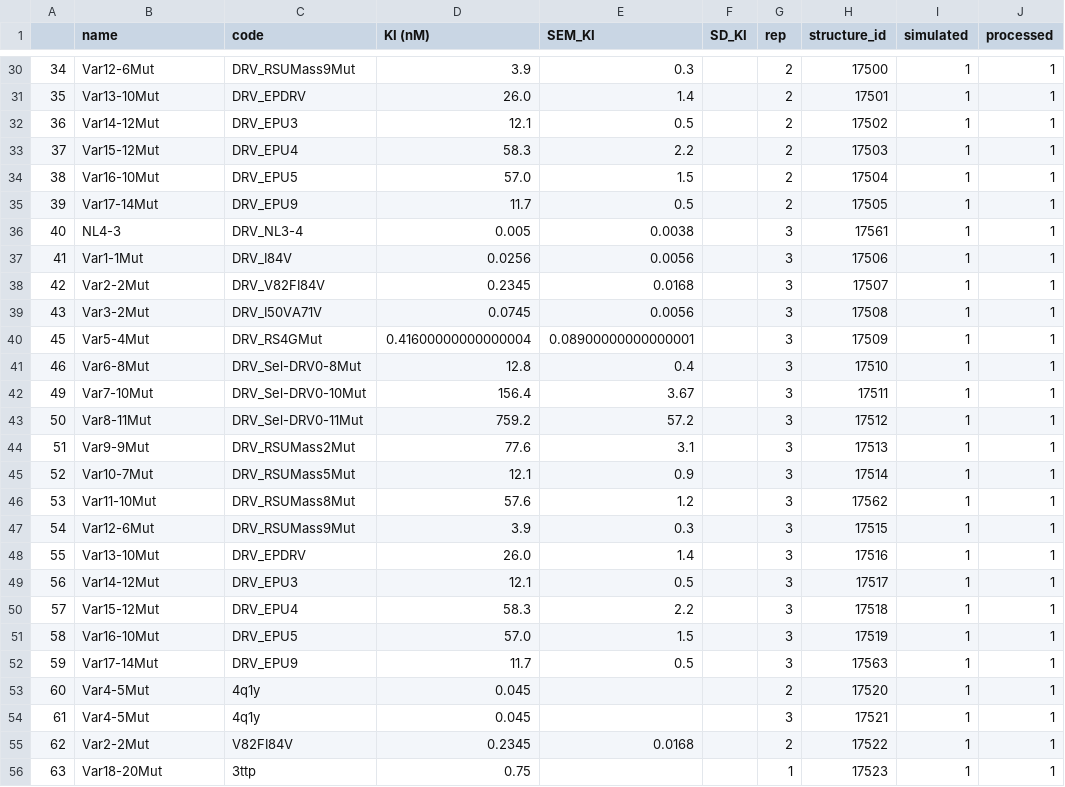
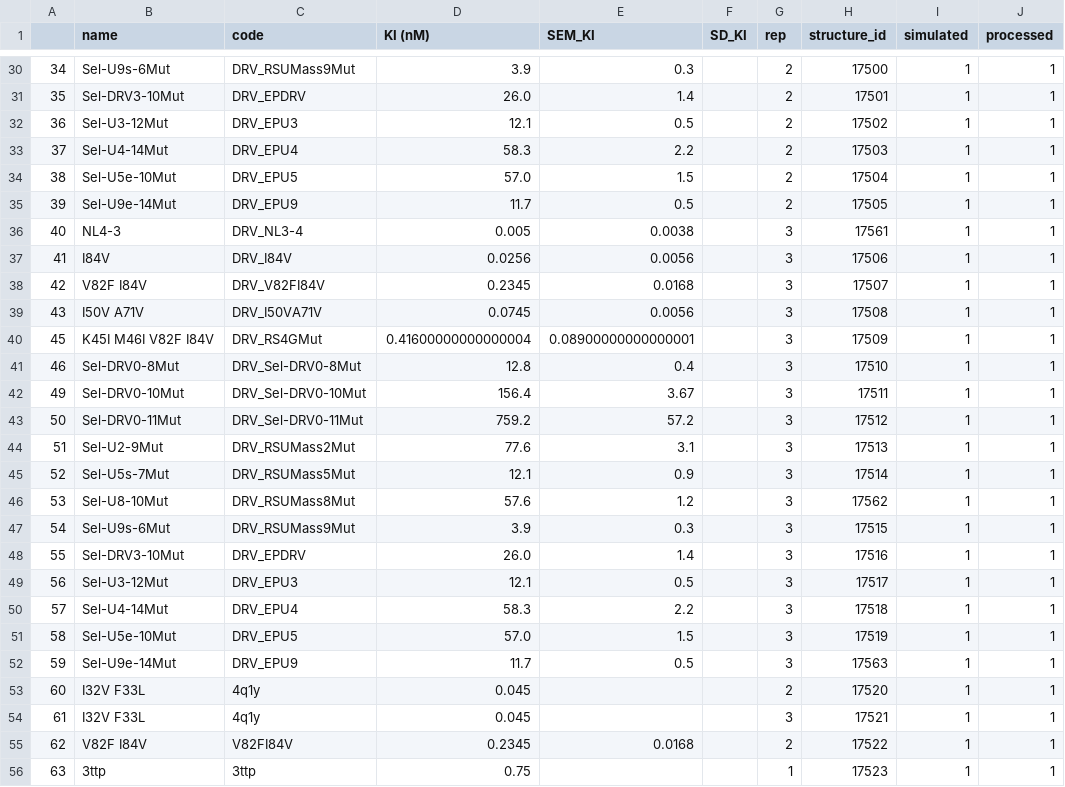
Before and after one commit to SchifferLab/ROBUST, a CSV file: examples/HIV/data/dataset.csv, drawn as a sheet; only a part is shown, gaps mark what is left out; the diff covers the shown part only; the diff names each change by its address in the sheet, - before the commit and + after, or states it on an @@ line.

```diff
--- a/examples/HIV/data/dataset.csv
+++ b/examples/HIV/data/dataset.csv
-B30 (name): Var12-6Mut
+B30 (name): Sel-U9s-6Mut
-B31 (name): Var13-10Mut
+B31 (name): Sel-DRV3-10Mut
-B32 (name): Var14-12Mut
+B32 (name): Sel-U3-12Mut
-B33 (name): Var15-12Mut
+B33 (name): Sel-U4-14Mut
-B34 (name): Var16-10Mut
+B34 (name): Sel-U5e-10Mut
-B35 (name): Var17-14Mut
+B35 (name): Sel-U9e-14Mut
-B37 (name): Var1-1Mut
+B37 (name): I84V
-B38 (name): Var2-2Mut
+B38 (name): V82F I84V
-B39 (name): Var3-2Mut
+B39 (name): I50V A71V
-B40 (name): Var5-4Mut
+B40 (name): K45I M46I V82F I84V
-B41 (name): Var6-8Mut
+B41 (name): Sel-DRV0-8Mut
-B42 (name): Var7-10Mut
+B42 (name): Sel-DRV0-10Mut
-B43 (name): Var8-11Mut
+B43 (name): Sel-DRV0-11Mut
-B44 (name): Var9-9Mut
+B44 (name): Sel-U2-9Mut
-B45 (name): Var10-7Mut
+B45 (name): Sel-U5s-7Mut
-B46 (name): Var11-10Mut
+B46 (name): Sel-U8-10Mut
-B47 (name): Var12-6Mut
+B47 (name): Sel-U9s-6Mut
-B48 (name): Var13-10Mut
+B48 (name): Sel-DRV3-10Mut
-B49 (name): Var14-12Mut
+B49 (name): Sel-U3-12Mut
-B50 (name): Var15-12Mut
+B50 (name): Sel-U4-14Mut
-B51 (name): Var16-10Mut
+B51 (name): Sel-U5e-10Mut
-B52 (name): Var17-14Mut
+B52 (name): Sel-U9e-14Mut
-B53:B54 (name): Var4-5Mut
+B53:B54 (name): I32V F33L
-B55 (name): Var2-2Mut
+B55 (name): V82F I84V
-B56 (name): Var18-20Mut
+B56 (name): 3ttp
```
Also changed, not shown: 55 edited cells elsewhere in this file, examples/HIV/data/data_hbond_merged.csv, examples/HIV/data/data_rms_merged.csv, 3 other files.
